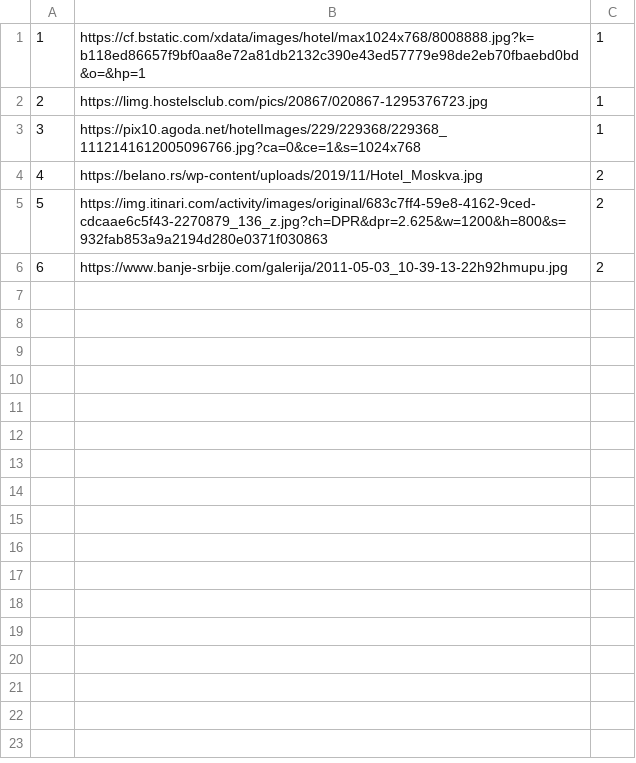
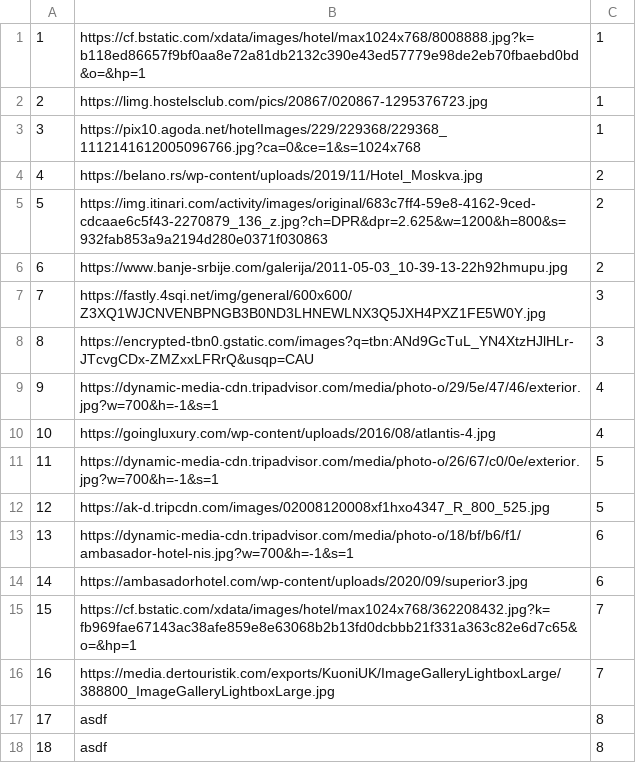
Before and after one commit to marko-nikolic01/travel-agency, a CSV file: TravelAgency/TravelAgency/Resources/Data/accommodationPhotos.csv, drawn as a sheet; the diff names each change by its address in the sheet, - before the commit and + after, or states it on an @@ line.

Commit message:
Implemented system suggestions for managing accommodations

```diff
--- a/TravelAgency/TravelAgency/Resources/Data/accommodationPhotos.csv
+++ b/TravelAgency/TravelAgency/Resources/Data/accommodationPhotos.csv
+row 7: 7 | https://fastly.4sqi.net/img/general/600x600/Z3XQ1WJCNVENBPNGB3B0ND3LHNEWLNX3Q5JXH4PXZ1FE5W0Y.jpg | 3
+row 8: 8 | https://encrypted-tbn0.gstatic.com/images?q=tbn:ANd9GcTuL_YN4XtzHJlHLr-JTcvgCDx-ZMZxxLFRrQ&usqp=CAU | 3
+row 9: 9 | https://dynamic-media-cdn.tripadvisor.com/media/photo-o/29/5e/47/46/exterior.jpg?w=700&h=-1&s=1 | 4
+row 10: 10 | https://goingluxury.com/wp-content/uploads/2016/08/atlantis-4.jpg | 4
+row 11: 11 | https://dynamic-media-cdn.tripadvisor.com/media/photo-o/26/67/c0/0e/exterior.jpg?w=700&h=-1&s=1 | 5
+row 12: 12 | https://ak-d.tripcdn.com/images/02008120008xf1hxo4347_R_800_525.jpg | 5
+row 13: 13 | https://dynamic-media-cdn.tripadvisor.com/media/photo-o/18/bf/b6/f1/ambasador-hotel-nis.jpg?w=700&h=-1&s=1 | 6
+row 14: 14 | https://ambasadorhotel.com/wp-content/uploads/2020/09/superior3.jpg | 6
+row 15: 15 | https://cf.bstatic.com/xdata/images/hotel/max1024x768/362208432.jpg?k=fb969fae67143ac38afe859e8e63068b2b13fd0dcbbb21f331a363c82e6d7c65&o=&hp=1 | 7
+row 16: 16 | https://media.dertouristik.com/exports/KuoniUK/ImageGalleryLightboxLarge/388800_ImageGalleryLightboxLarge.jpg | 7
+row 17: 17 | asdf | 8
+row 18: 18 | asdf | 8
```
Also changed, not shown: 34 other files.
